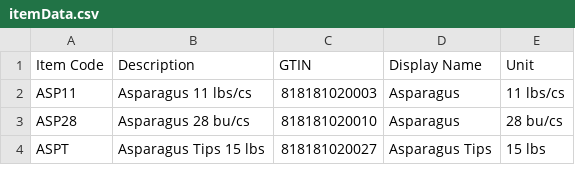
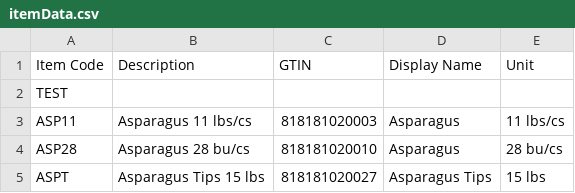
Before and after one commit to masun77/LabelMaker, a CSV file: resources/itemData.csv, drawn as a sheet; only a part is shown.

```diff
--- a/resources/itemData.csv
+++ b/resources/itemData.csv
@@ -1,2 +1,3 @@
 Item Code|Description|GTIN|Display Name|Unit
+TEST||||
 ASP11|Asparagus 11 lbs/cs|818181020003|Asparagus| 11 lbs/cs
```
Also changed, not shown: resources/Orders.csv, 2 other files.
